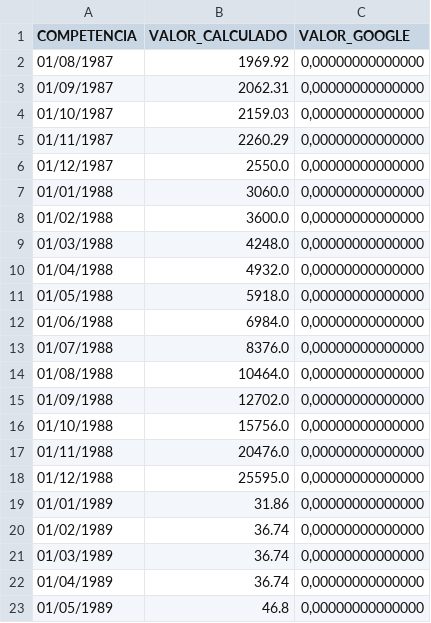
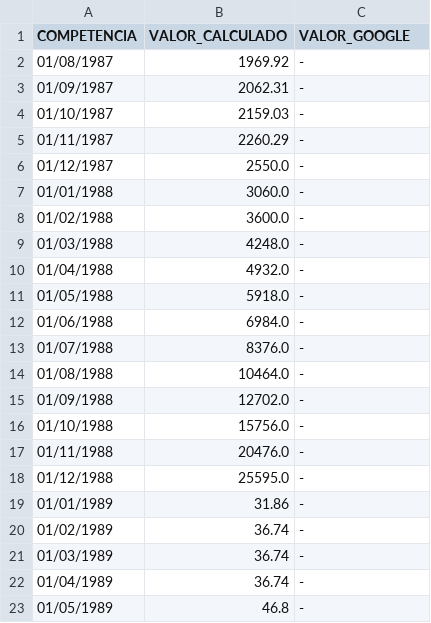
Before and after one commit to yunoguthi/webservice-contadoria-api, a CSV file: teste_sm_ref.csv, drawn as a sheet.

```diff
--- a/teste_sm_ref.csv
+++ b/teste_sm_ref.csv
@@ -1,23 +1,23 @@
 COMPETENCIA;VALOR_CALCULADO;VALOR_GOOGLE
-01/08/1987;1969.92;0,00000000000000
-01/09/1987;2062.31;0,00000000000000
-01/10/1987;2159.03;0,00000000000000
-01/11/1987;2260.29;0,00000000000000
-01/12/1987;2550.0;0,00000000000000
-01/01/1988;3060.0;0,00000000000000
-01/02/1988;3600.0;0,00000000000000
-01/03/1988;4248.0;0,00000000000000
-01/04/1988;4932.0;0,00000000000000
-01/05/1988;5918.0;0,00000000000000
-01/06/1988;6984.0;0,00000000000000
-01/07/1988;8376.0;0,00000000000000
-01/08/1988;10464.0;0,00000000000000
-01/09/1988;12702.0;0,00000000000000
-01/10/1988;15756.0;0,00000000000000
-01/11/1988;20476.0;0,00000000000000
-01/12/1988;25595.0;0,00000000000000
-01/01/1989;31.86;0,00000000000000
-01/02/1989;36.74;0,00000000000000
-01/03/1989;36.74;0,00000000000000
-01/04/1989;36.74;0,00000000000000
-01/05/1989;46.8;0,00000000000000
+01/08/1987;1969.92;-
+01/09/1987;2062.31;-
+01/10/1987;2159.03;-
+01/11/1987;2260.29;-
+01/12/1987;2550.0;-
+01/01/1988;3060.0;-
+01/02/1988;3600.0;-
+01/03/1988;4248.0;-
+01/04/1988;4932.0;-
+01/05/1988;5918.0;-
+01/06/1988;6984.0;-
+01/07/1988;8376.0;-
+01/08/1988;10464.0;-
+01/09/1988;12702.0;-
+01/10/1988;15756.0;-
+01/11/1988;20476.0;-
+01/12/1988;25595.0;-
+01/01/1989;31.86;-
+01/02/1989;36.74;-
+01/03/1989;36.74;-
+01/04/1989;36.74;-
+01/05/1989;46.8;-
```
Also changed, not shown: consolidados.csv, 14 other files.
